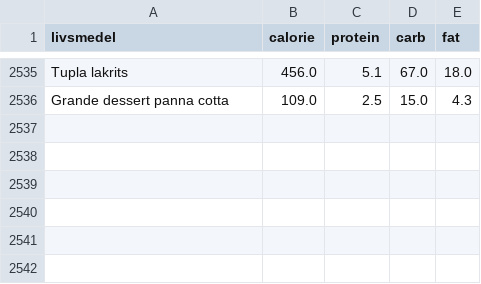
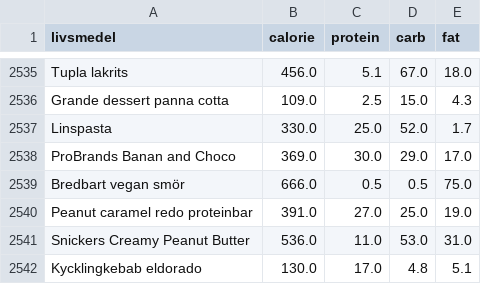
Before and after one commit to liecha/meRegAnno, a CSV file: data/livsmedelsdatabas.csv, drawn as a sheet; only a part is shown, gaps mark what is left out; the diff names each change by its address in the sheet, - before the commit and + after, or states it on an @@ line.

```diff
--- a/data/livsmedelsdatabas.csv
+++ b/data/livsmedelsdatabas.csv
+row 2537: Linspasta | 330.0 | 25.0 | 52.0 | 1.7
+row 2538: ProBrands Banan and Choco | 369.0 | 30.0 | 29.0 | 17.0
+row 2539: Bredbart vegan smör | 666.0 | 0.5 | 0.5 | 75.0
+row 2540: Peanut caramel redo proteinbar | 391.0 | 27.0 | 25.0 | 19.0
+row 2541: Snickers Creamy Peanut Butter | 536.0 | 11.0 | 53.0 | 31.0
+row 2542: Kycklingkebab eldorado | 130.0 | 17.0 | 4.8 | 5.1
```
Also changed, not shown: data/meal_databas.csv, 5 other files.
